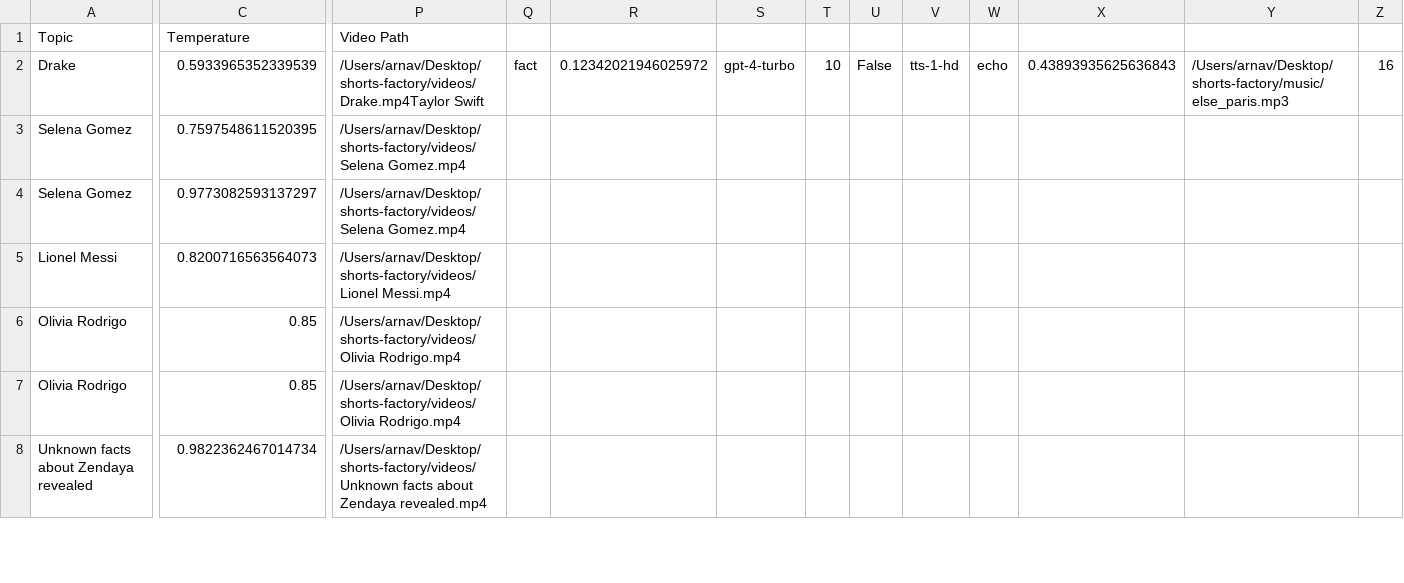
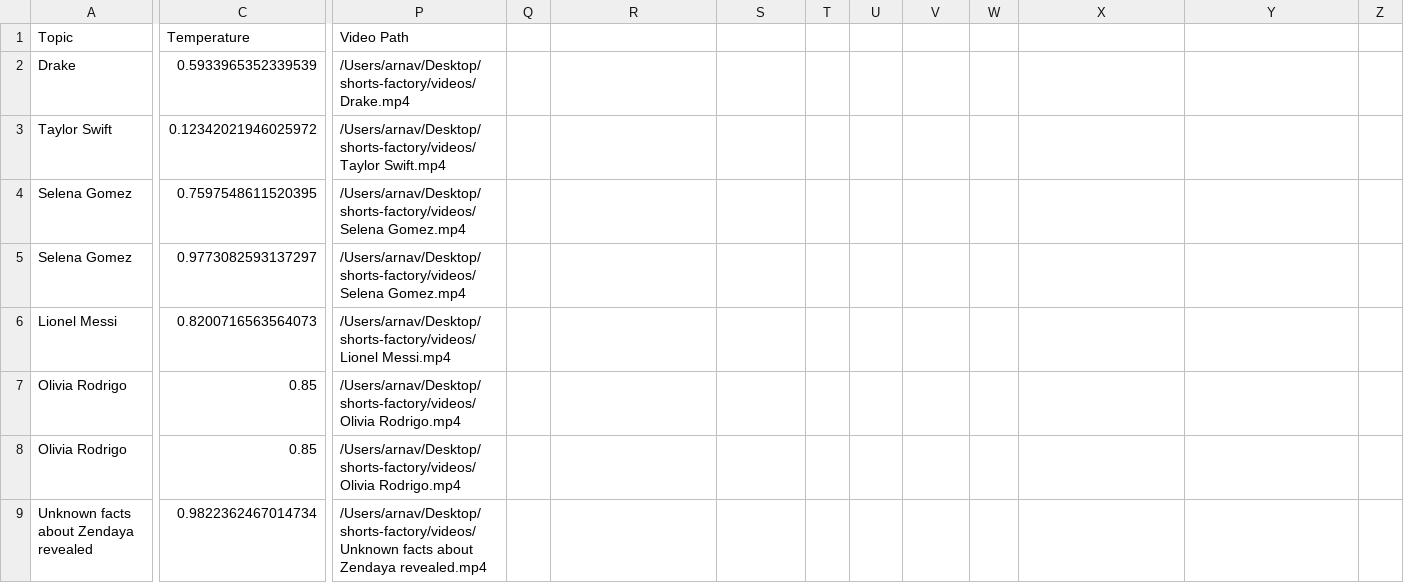
Before and after one commit to ArnavAgrawal03/shorts-factory, a CSV file: metadata.csv, drawn as a sheet; only a part is shown, gaps mark what is left out; rows hold the shown columns only; the diff covers the shown part only; the diff names each change by its address in the sheet, - before the commit and + after, or states it on an @@ line.

Commit message:
Update metadata.csv

```diff
--- a/metadata.csv
+++ b/metadata.csv
-P2 (Video Path): /Users/arnav/Desktop/shorts-factory/videos/Drake.mp4Taylor Swift
+P2 (Video Path): /Users/arnav/Desktop/shorts-factory/videos/Drake.mp4
-Q2: fact
+Q2: (empty)
-R2: 0.12342021946025972
+R2: (empty)
-S2: gpt-4-turbo
+S2: (empty)
-T2: 10
+T2: (empty)
-U2: False
+U2: (empty)
-V2: tts-1-hd
+V2: (empty)
-W2: echo
+W2: (empty)
-X2: 0.43893935625636843
+X2: (empty)
-Y2: /Users/arnav/Desktop/shorts-factory/music/else_paris.mp3
+Y2: (empty)
-Z2: 16
+Z2: (empty)
+row 3: Taylor Swift | 0.12342021946025972 | /Users/arnav/Desktop/shorts-factory/videos/Taylor Swift.mp4
```
Also changed, not shown: 5 edited cells elsewhere in this file.
